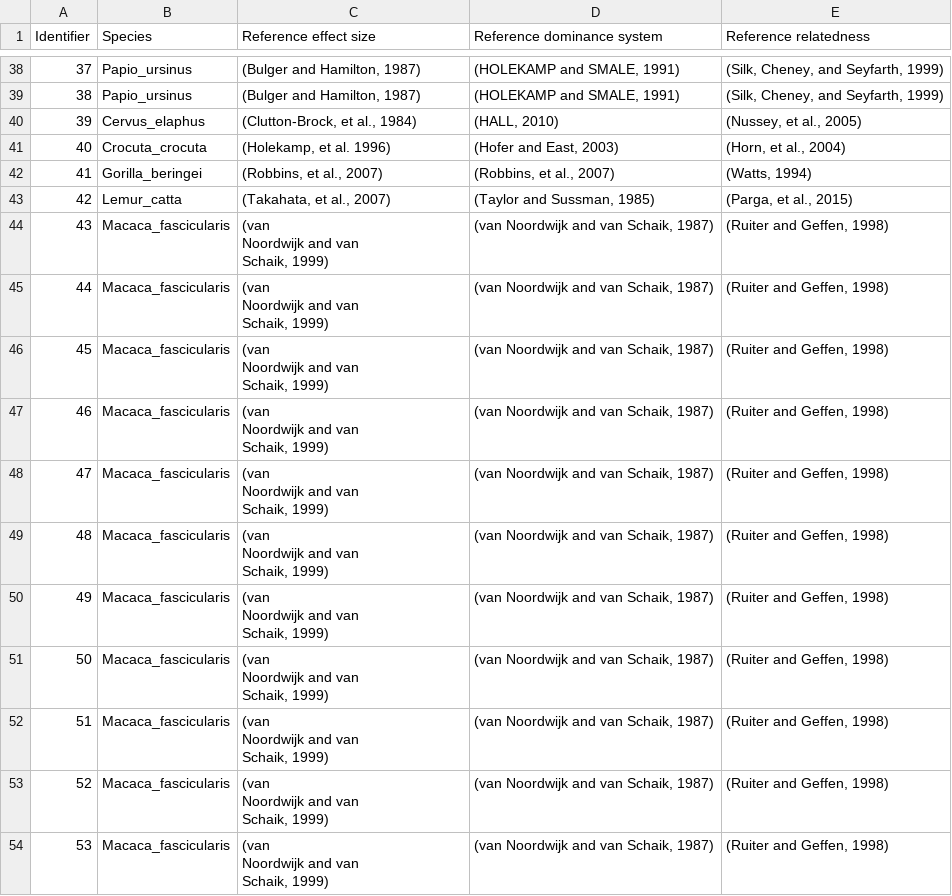
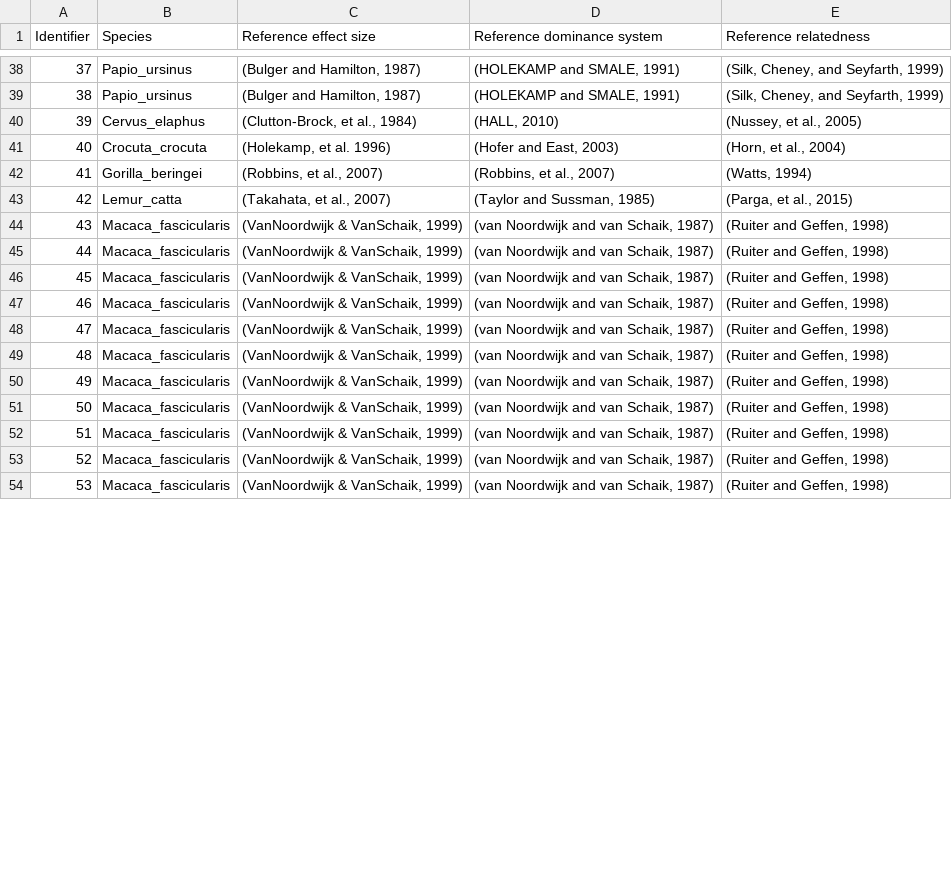
Before and after one commit to dieterlukas/FemaleDominanceReproduction_MetaAnalysis, a CSV file: Manuscriptfiles/SupplementaryReferences_MetaAnalysis_RankSuccess.csv, drawn as a sheet; only a part is shown, gaps mark what is left out; ↵ is a line break in a cell; the diff covers the shown part only; the diff names each change by its address in the sheet, - before the commit and + after, or states it on an @@ line.

Commit message:
shortening references in supplementary table

```diff
--- a/Manuscriptfiles/SupplementaryReferences_MetaAnalysis_RankSuccess.csv
+++ b/Manuscriptfiles/SupplementaryReferences_MetaAnalysis_RankSuccess.csv
-C44:C54 (Reference effect size): (van ↵ Noordwijk and van ↵ Schaik, 1999)
+C44:C54 (Reference effect size): (VanNoordwijk & VanSchaik, 1999)
```
Also changed, not shown: 24 edited cells elsewhere in this file, 2 other files.
